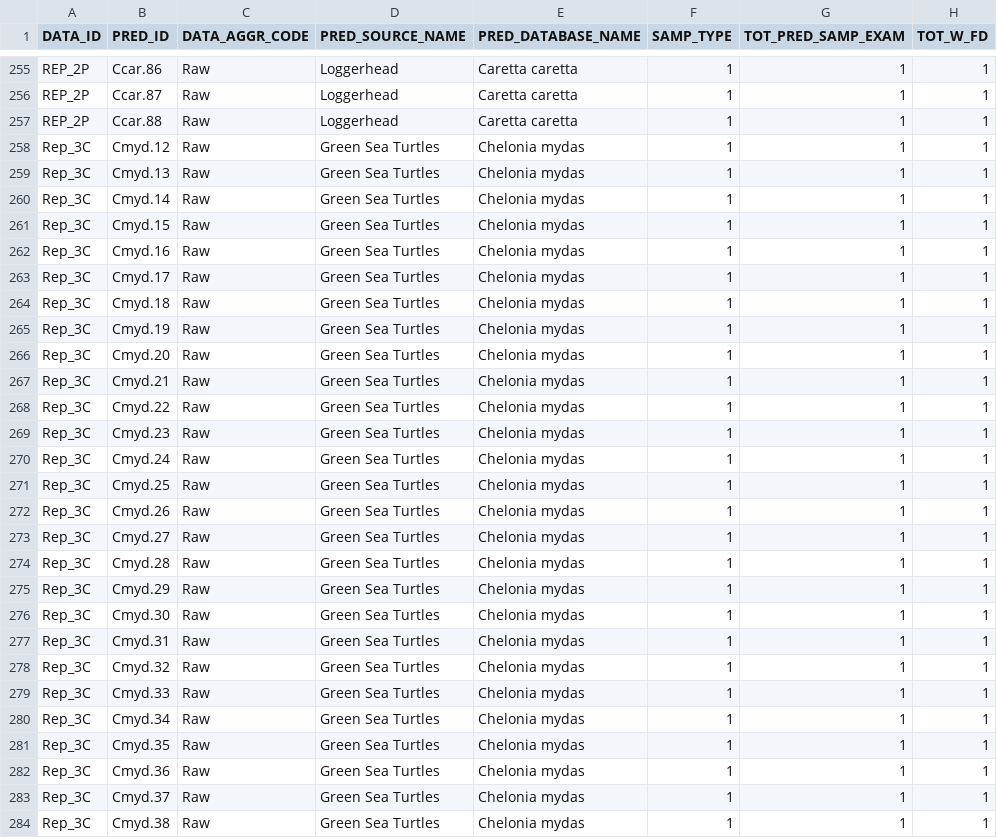
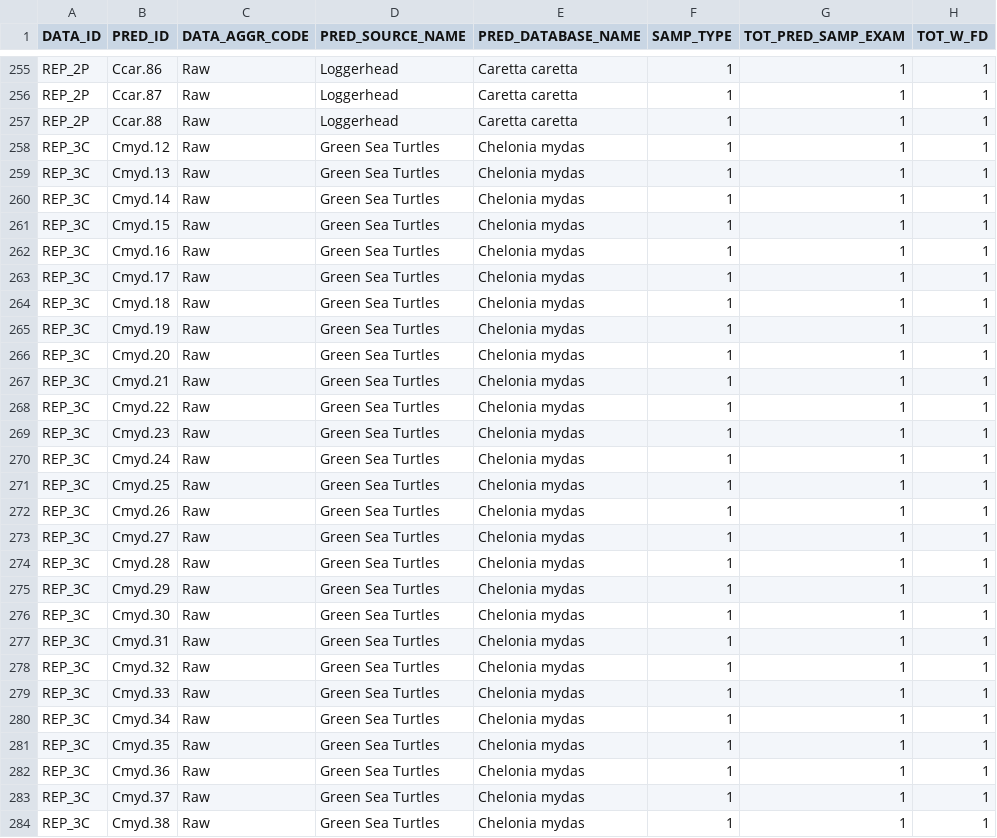
Before and after one commit to jlew3315/JLewis_GoMexSi, a CSV file: Predators.csv, drawn as a sheet; only a part is shown, gaps mark what is left out; the diff covers the shown part only; the diff names each change by its address in the sheet, - before the commit and + after, or states it on an @@ line.

Commit message:
fix casing Rep_3C --> REP_3C

```diff
--- a/Predators.csv
+++ b/Predators.csv
-A258:A284 (DATA_ID): Rep_3C
+A258:A284 (DATA_ID): REP_3C
```
Also changed, not shown: 49 edited cells elsewhere in this file.
